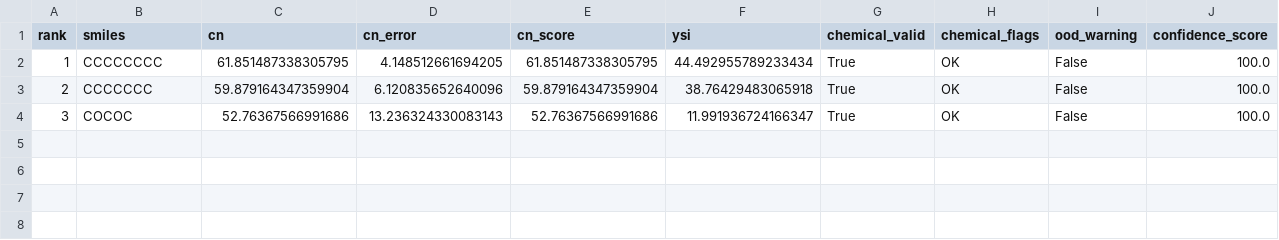
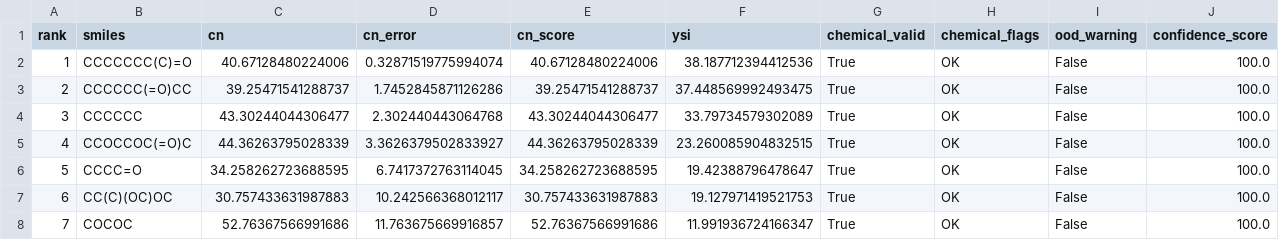
Before and after one commit to SalZa2004/Biofuel-Optimiser-ML, a CSV file: results/pareto_front.csv, drawn as a sheet.

Commit message:
integrated NSGA-II and pareto front visualisation

```diff
--- a/results/pareto_front.csv
+++ b/results/pareto_front.csv
@@ -1,4 +1,8 @@
 rank,smiles,cn,cn_error,cn_score,ysi,chemical_valid,chemical_flags,ood_warning,confidence_score
-1,CCCCCCCC,61.851487338305795,4.148512661694205,61.851487338305795,44.492955789233434,True,OK,False,100.0
-2,CCCCCCC,59.879164347359904,6.120835652640096,59.879164347359904,38.76429483065918,True,OK,False,100.0
-3,COCOC,52.76367566991686,13.236324330083143,52.76367566991686,11.991936724166347,True,OK,False,100.0
+1,CCCCCCC(C)=O,40.67128480224006,0.32871519775994074,40.67128480224006,38.187712394412536,True,OK,False,100.0
+2,CCCCCC(=O)CC,39.25471541288737,1.7452845871126286,39.25471541288737,37.448569992493475,True,OK,False,100.0
+3,CCCCCC,43.30244044306477,2.302440443064768,43.30244044306477,33.79734579302089,True,OK,False,100.0
+4,CCOCCOC(=O)C,44.36263795028339,3.3626379502833927,44.36263795028339,23.260085904832515,True,OK,False,100.0
+5,CCCC=O,34.258262723688595,6.7417372763114045,34.258262723688595,19.42388796478647,True,OK,False,100.0
+6,CC(C)(OC)OC,30.757433631987883,10.242566368012117,30.757433631987883,19.127971419521753,True,OK,False,100.0
+7,COCOC,52.76367566991686,11.763675669916857,52.76367566991686,11.991936724166347,True,OK,False,100.0
```
Also changed, not shown: 6 other files.
